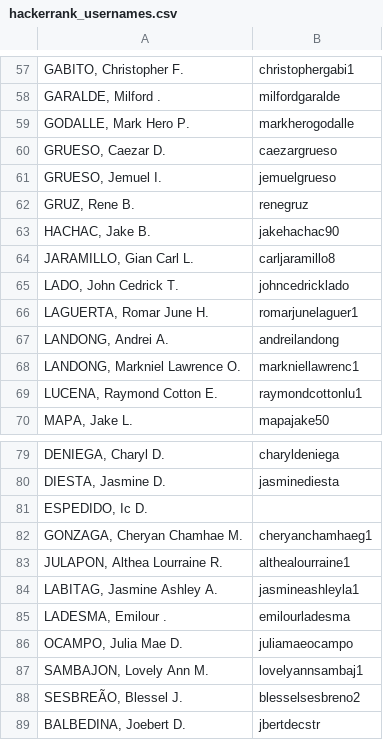
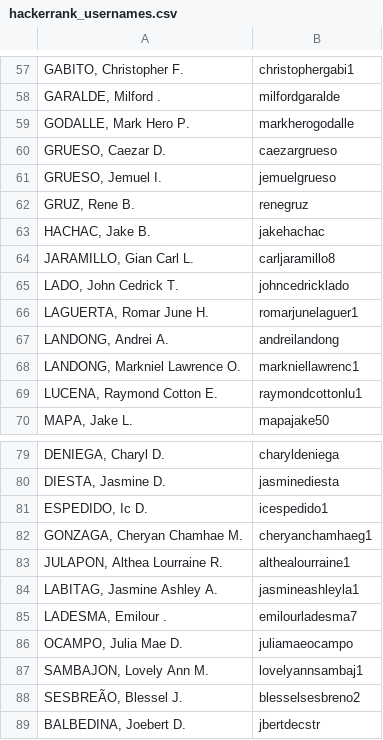
Before and after one commit to jal9o3/comprog2-compliance-portal, a CSV file: hackerrank_usernames.csv, drawn as a sheet; only a part is shown, gaps mark what is left out.

```diff
--- a/hackerrank_usernames.csv
+++ b/hackerrank_usernames.csv
@@ -62,3 +62,3 @@
 "GRUZ, Rene B.",renegruz
-"HACHAC, Jake B.",jakehachac90
+"HACHAC, Jake B.",jakehachac
 "JARAMILLO, Gian Carl L.",carljaramillo8
@@ -80,3 +80,3 @@
 "DIESTA, Jasmine D.",jasminediesta
-"ESPEDIDO, Ic D.",
+"ESPEDIDO, Ic D.",icespedido1
 "GONZAGA, Cheryan Chamhae M.",cheryanchamhaeg1
@@ -84,3 +84,3 @@
 "LABITAG, Jasmine Ashley A.",jasmineashleyla1
-"LADESMA, Emilour .",emilourladesma
+"LADESMA, Emilour .",emilourladesma7
 "OCAMPO, Julia Mae D.",juliamaeocampo
```
Also changed, not shown: midterm_compliance.csv, 1 other file.
